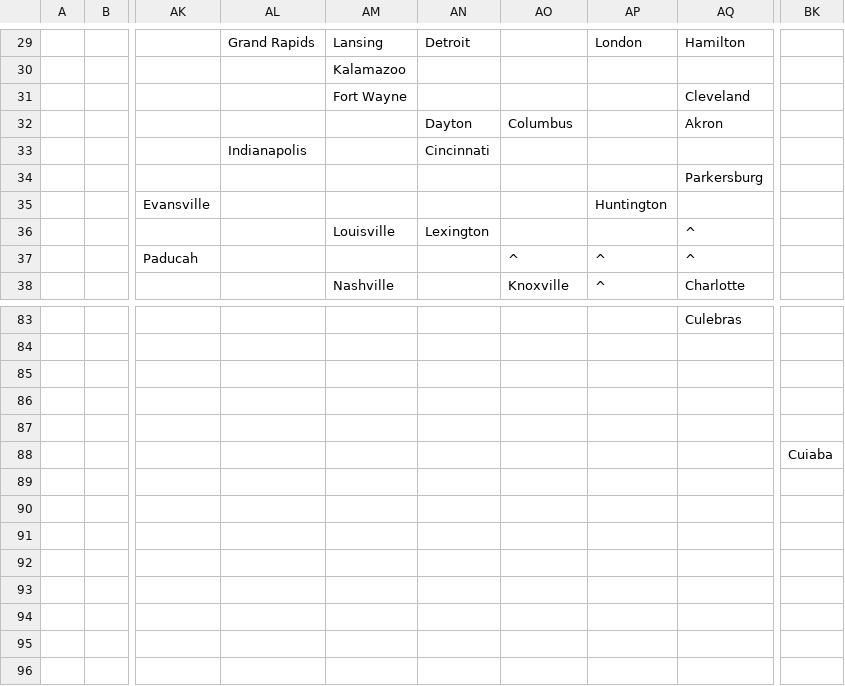
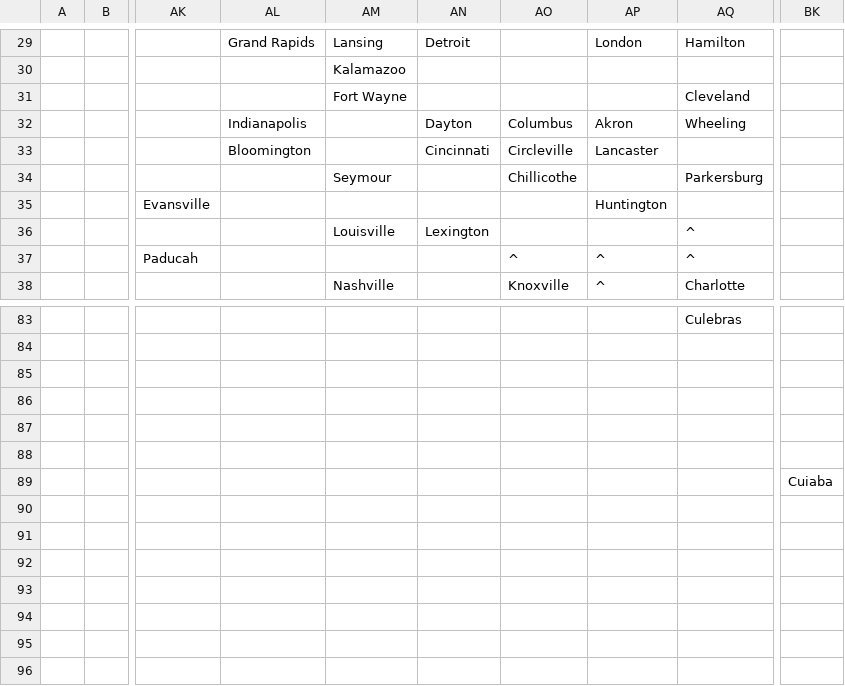
Before and after one commit to macaurther/DOCAmerica, a CSV file: Assets/Maps/Cities.csv, drawn as a sheet; only a part is shown, gaps mark what is left out; the diff names each change by its address in the sheet, - before the commit and + after, or states it on an @@ line.

```diff
--- a/Assets/Maps/Cities.csv
+++ b/Assets/Maps/Cities.csv
-AL32: (empty)
+AL32: Indianapolis
-AP32: (empty)
+AP32: Akron
-AQ32: Akron
+AQ32: Wheeling
-AL33: Indianapolis
+AL33: Bloomington
-AO33: (empty)
+AO33: Circleville
-AP33: (empty)
+AP33: Lancaster
-AM34: (empty)
+AM34: Seymour
-AO34: (empty)
+AO34: Chillicothe
-BK88: Cuiaba
+BK88: (empty)
-BK89: (empty)
+BK89: Cuiaba
```
Also changed, not shown: 11 other files.
